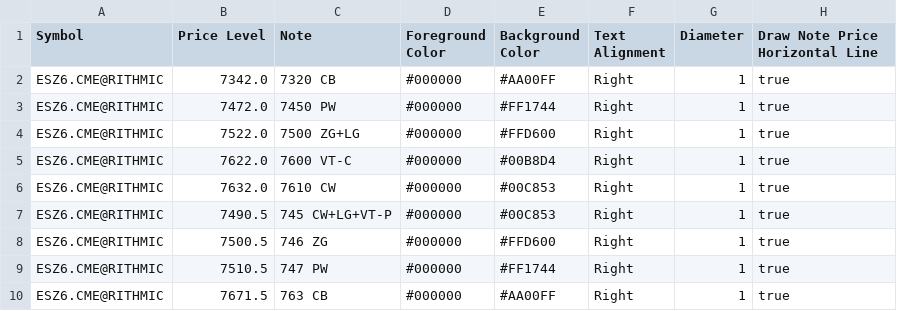
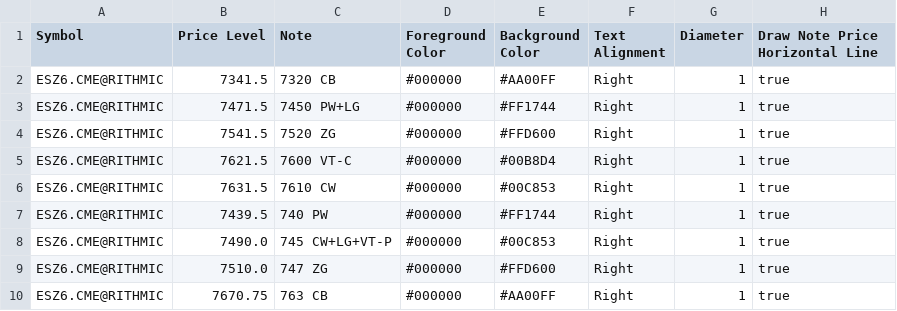
Before and after one commit to trading4life20-code/gex-levels, a CSV file: gex_es_313869034ba0.csv, drawn as a sheet.

Commit message:
update gex_es_313869034ba0.csv

```diff
--- a/gex_es_313869034ba0.csv
+++ b/gex_es_313869034ba0.csv
@@ -1,10 +1,10 @@
 Symbol,Price Level,Note,Foreground Color,Background Color,Text Alignment,Diameter,Draw Note Price Horizontal Line
-ESZ6.CME@RITHMIC,7342.0,7320 CB,#000000,#AA00FF,Right,1,true
-ESZ6.CME@RITHMIC,7472.0,7450 PW,#000000,#FF1744,Right,1,true
-ESZ6.CME@RITHMIC,7522.0,7500 ZG+LG,#000000,#FFD600,Right,1,true
-ESZ6.CME@RITHMIC,7622.0,7600 VT-C,#000000,#00B8D4,Right,1,true
-ESZ6.CME@RITHMIC,7632.0,7610 CW,#000000,#00C853,Right,1,true
-ESZ6.CME@RITHMIC,7490.5,745 CW+LG+VT-P,#000000,#00C853,Right,1,true
-ESZ6.CME@RITHMIC,7500.5,746 ZG,#000000,#FFD600,Right,1,true
-ESZ6.CME@RITHMIC,7510.5,747 PW,#000000,#FF1744,Right,1,true
-ESZ6.CME@RITHMIC,7671.5,763 CB,#000000,#AA00FF,Right,1,true
+ESZ6.CME@RITHMIC,7341.5,7320 CB,#000000,#AA00FF,Right,1,true
+ESZ6.CME@RITHMIC,7471.5,7450 PW+LG,#000000,#FF1744,Right,1,true
+ESZ6.CME@RITHMIC,7541.5,7520 ZG,#000000,#FFD600,Right,1,true
+ESZ6.CME@RITHMIC,7621.5,7600 VT-C,#000000,#00B8D4,Right,1,true
+ESZ6.CME@RITHMIC,7631.5,7610 CW,#000000,#00C853,Right,1,true
+ESZ6.CME@RITHMIC,7439.5,740 PW,#000000,#FF1744,Right,1,true
+ESZ6.CME@RITHMIC,7490.0,745 CW+LG+VT-P,#000000,#00C853,Right,1,true
+ESZ6.CME@RITHMIC,7510.0,747 ZG,#000000,#FFD600,Right,1,true
+ESZ6.CME@RITHMIC,7670.75,763 CB,#000000,#AA00FF,Right,1,true
```
